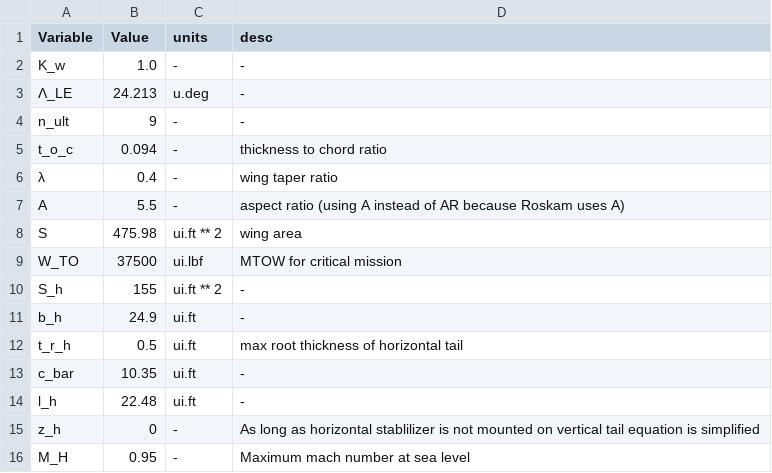
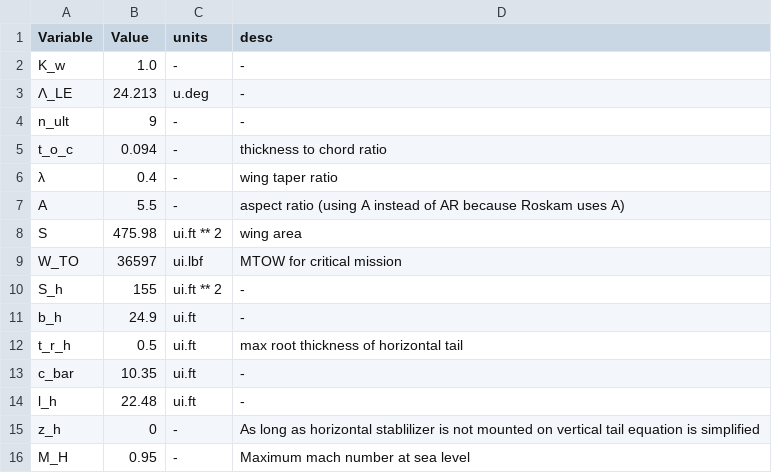
Before and after one commit to patel146/WeightAndBalance, a CSV file: INPUTS.csv, drawn as a sheet; only a part is shown.

```diff
--- a/INPUTS.csv
+++ b/INPUTS.csv
@@ -8,3 +8,3 @@ A,5.5,-,aspect ratio (using A instead of AR because Roskam uses A)
 S,475.98,ui.ft ** 2,wing area
-W_TO,37500,ui.lbf,MTOW for critical mission
+W_TO,36597,ui.lbf,MTOW for critical mission
 S_h,155,ui.ft ** 2,-
```
Also changed, not shown: 1 other file.
